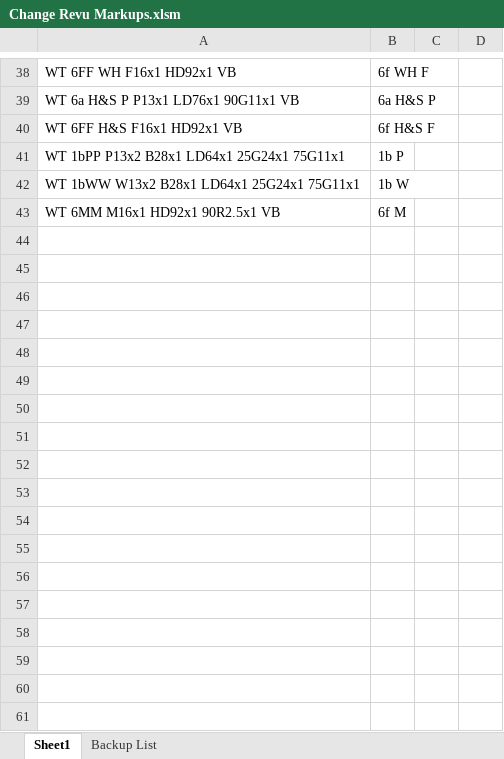
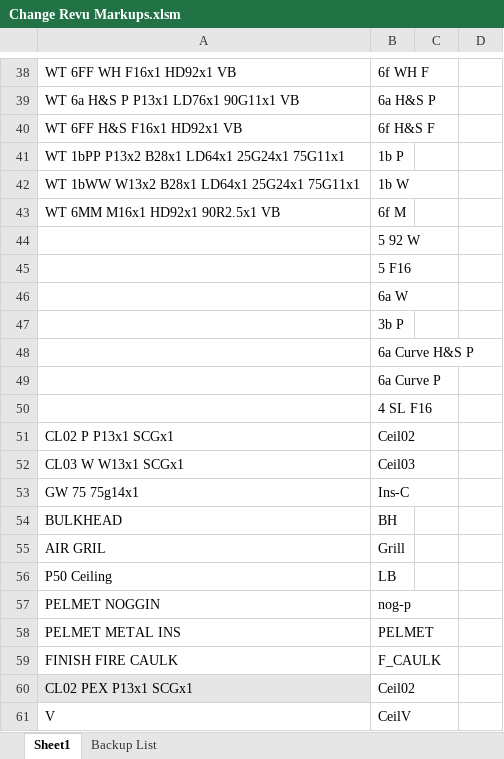
Before and after one commit to BenGuoGithub/Bluebeam-Revu-Markup-Modify-VB-EXCEL, an Excel workbook: Change Revu Markups.xlsm, sheet Sheet1, drawn as a sheet; only a part is shown, gaps mark what is left out; values as stored, in another font and other column widths than the file's, no borders; charts and pictures not drawn; the diff covers the shown part only; the diff names each change by its address in the sheet, - before the commit and + after, or states it on an @@ line.

Commit message:
Main file - Excel - VBA code included

```diff
--- a/Change Revu Markups.xlsm (sheet Sheet1)
+++ b/Change Revu Markups.xlsm (sheet Sheet1)
+row 44:  | 5 92 W
+row 45:  | 5 F16
+row 46:  | 6a W
+row 47:  | 3b P
+row 48:  | 6a Curve H&S P
+row 49:  | 6a Curve P
+row 50:  | 4 SL F16
+row 51: CL02 P P13x1 SCGx1 | Ceil02
+row 52: CL03 W W13x1 SCGx1 | Ceil03
+row 53: GW 75 75g14x1 | Ins-C
+row 54: BULKHEAD | BH
+row 55: AIR GRIL | Grill
+row 56: P50 Ceiling | LB
+row 57: PELMET NOGGIN | nog-p
+row 58: PELMET METAL INS | PELMET
+row 59: FINISH FIRE CAULK | F_CAULK
+row 60: CL02 PEX P13x1 SCGx1 | Ceil02
+row 61: V | CeilV
```
Also changed, not shown: 11 edited cells and cell formats elsewhere in this sheet, sheet Backup List.
